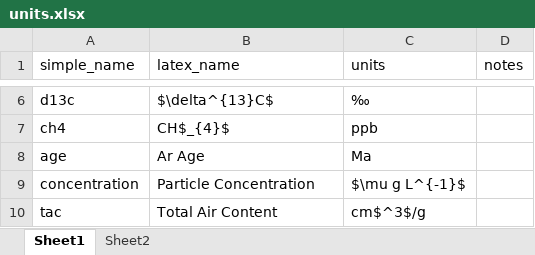
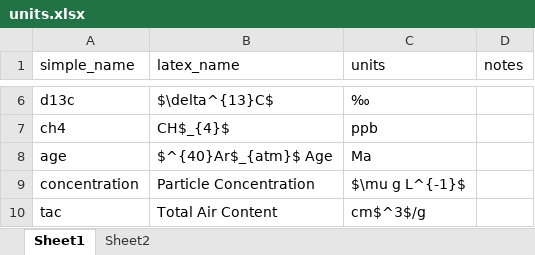
Before and after one commit to liamkirkpatrick/alhic1901_deeplayering, an Excel workbook: data/sampling/units.xlsx, sheet Sheet1, drawn as a sheet; only a part is shown, gaps mark what is left out; values as stored, in another font and other column widths than the file's, no borders; the diff names each change by its address in the sheet, - before the commit and + after, or states it on an @@ line.

```diff
--- a/data/sampling/units.xlsx (sheet Sheet1)
+++ b/data/sampling/units.xlsx (sheet Sheet1)
-B8 (latex_name): Ar Age
+B8 (latex_name): $^{40}Ar$_{atm}$ Age
```
Also changed, not shown: data/sampling/ghg/ghg_data.xlsx, 5 other files.
